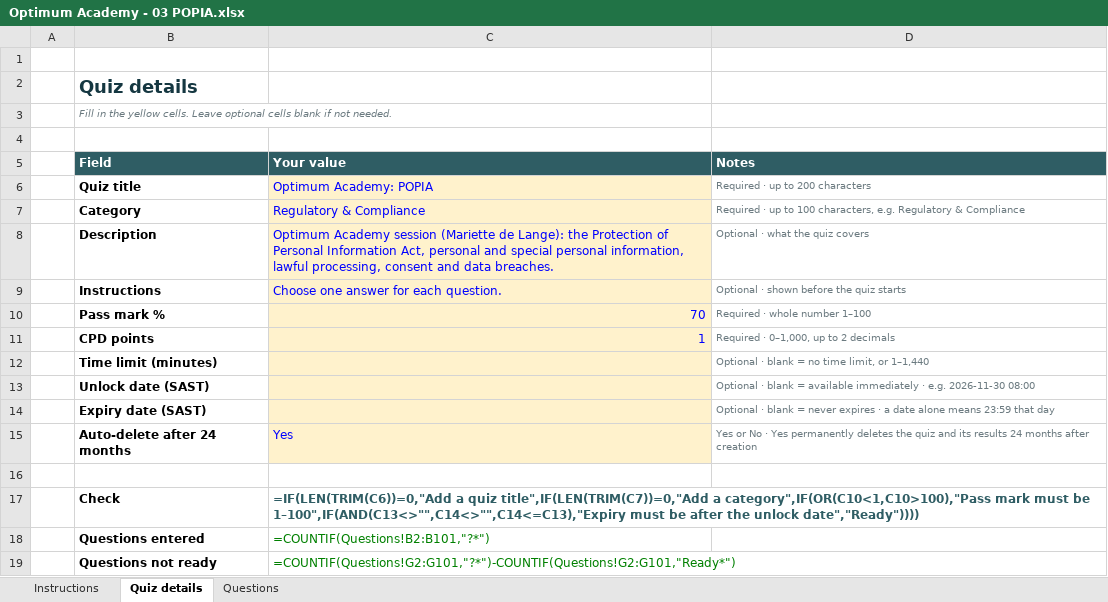
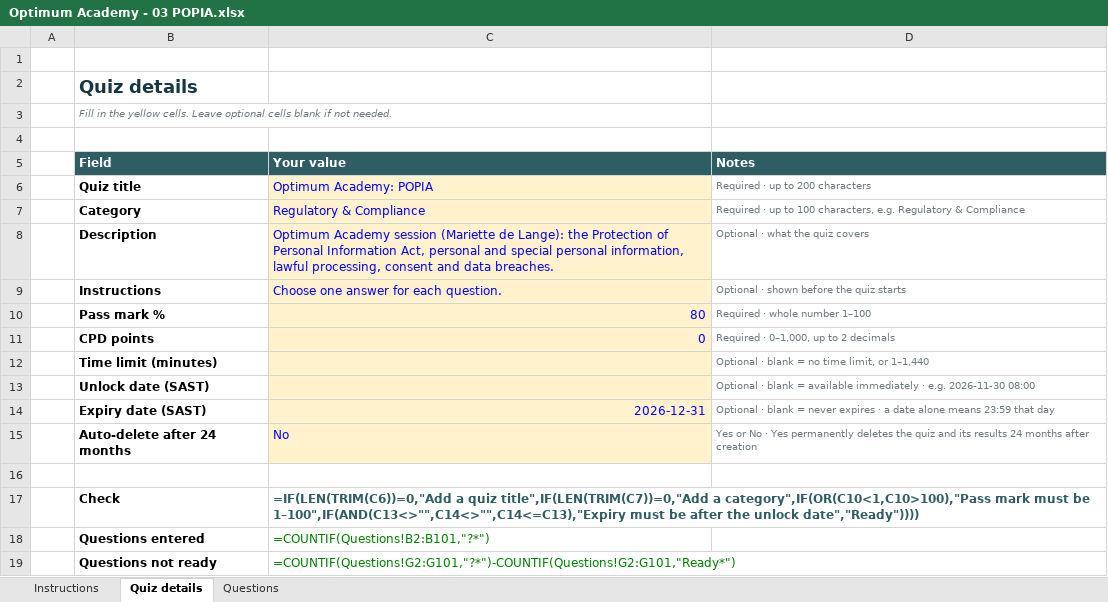
Before and after one commit to Marc-dot-97/meridian_quiz, an Excel workbook: docs/Optimum Academy quizzes/Optimum Academy - 03 POPIA.xlsx, sheet Quiz details, drawn as a sheet; values as stored, in another font and other column widths than the file's, no borders; formulas without a stored value are shown as written; the diff names each change by its address in the sheet, - before the commit and + after, or states it on an @@ line.

```diff
--- a/docs/Optimum Academy quizzes/Optimum Academy - 03 POPIA.xlsx (sheet Quiz details)
+++ b/docs/Optimum Academy quizzes/Optimum Academy - 03 POPIA.xlsx (sheet Quiz details)
-C10 (Your value): 70
+C10 (Your value): 80
-C11 (Your value): 1
+C11 (Your value): 0
-C14 (Your value): (empty)
+C14 (Your value): 2026-12-31
-C15 (Your value): Yes
+C15 (Your value): No
```
Also changed, not shown: sheet Questions, docs/Optimum Academy quizzes/Optimum Academy - 01 FAIS & Compliance.xlsx, docs/Optimum Academy quizzes/Optimum Academy - 04 Treating Customers Fairly.xlsx, 24 other files.
